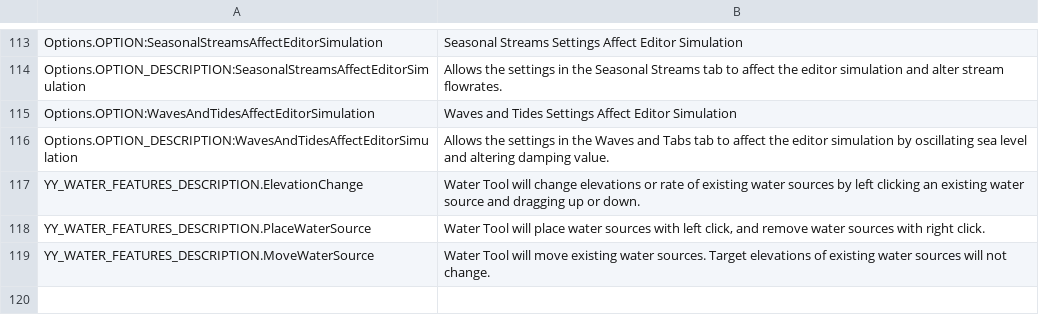
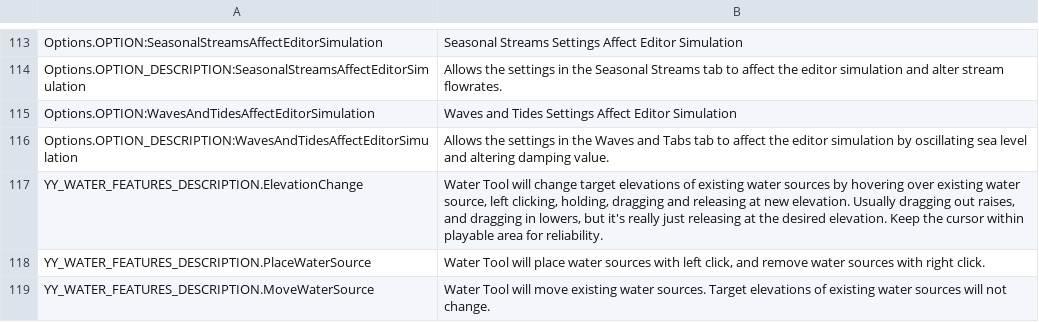
Before and after one commit to yenyang/Water_Features, a CSV file: Water_Features/l10n/en-US.csv, drawn as a sheet; only a part is shown, gaps mark what is left out.

Commit message:
added tooltip back to other tool modes adjust text for change elevation Adding autofilling lakes to elevation change

```diff
--- a/Water_Features/l10n/en-US.csv
+++ b/Water_Features/l10n/en-US.csv
@@ -116,3 +116,3 @@ Options.OPTION:WavesAndTidesAffectEditorSimulation,"Waves and Tides Settings Aff
 Options.OPTION_DESCRIPTION:WavesAndTidesAffectEditorSimulation,"Allows the settings in the Waves and Tabs tab to affect the editor simulation by oscillating sea level and altering damping value."
-YY_WATER_FEATURES_DESCRIPTION.ElevationChange,"Water Tool will change elevations or rate of existing water sources by left clicking an existing water source and dragging up or down."
+YY_WATER_FEATURES_DESCRIPTION.ElevationChange,"Water Tool will change target elevations of existing water sources by hovering over existing water source, left clicking, holding, dragging and releasing at new elevation. Usually dragging out raises, and dragging in lowers, but it's really just releasing at the desired elevation. Keep the cursor within playable area for reliability."
 YY_WATER_FEATURES_DESCRIPTION.PlaceWaterSource,"Water Tool will place water sources with left click, and remove water sources with right click."
```
Also changed, not shown: 4 other files.
